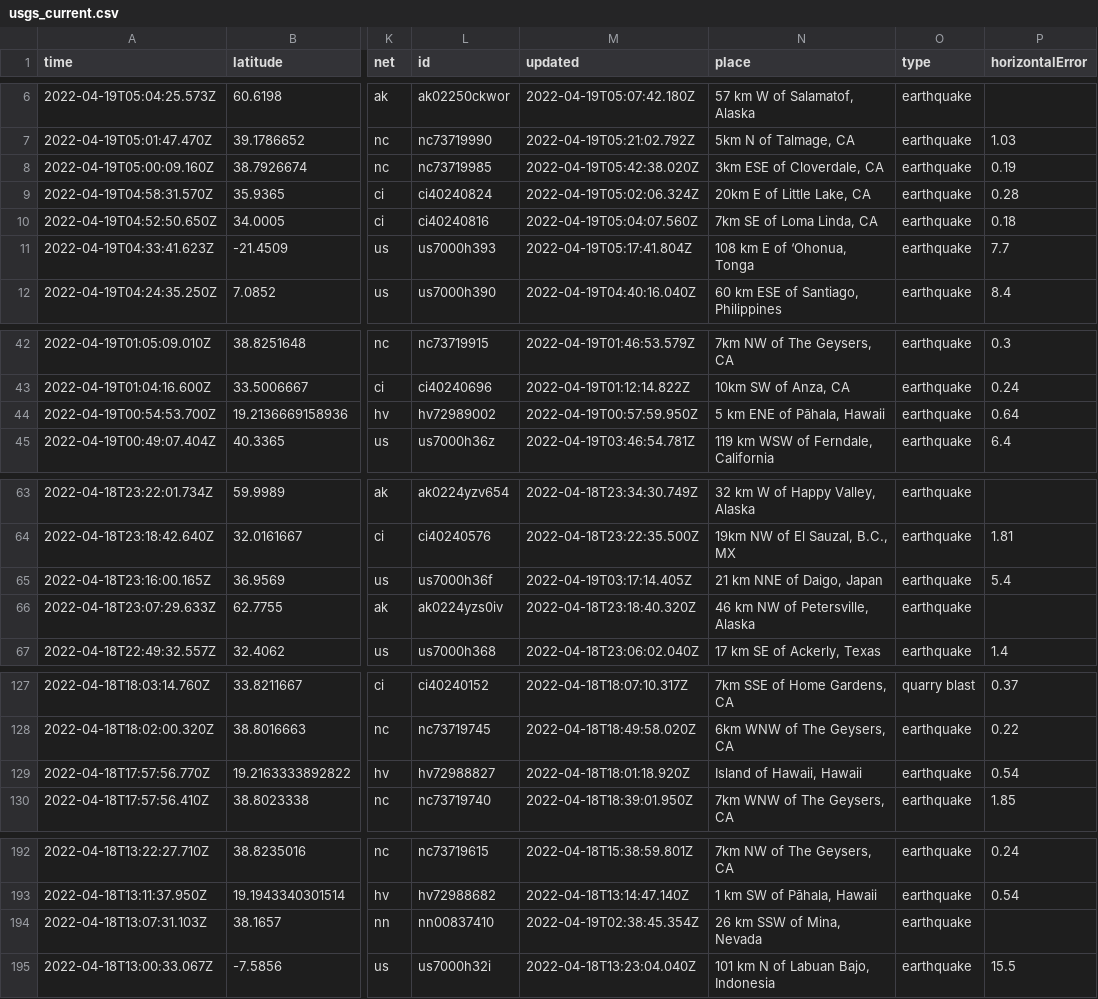
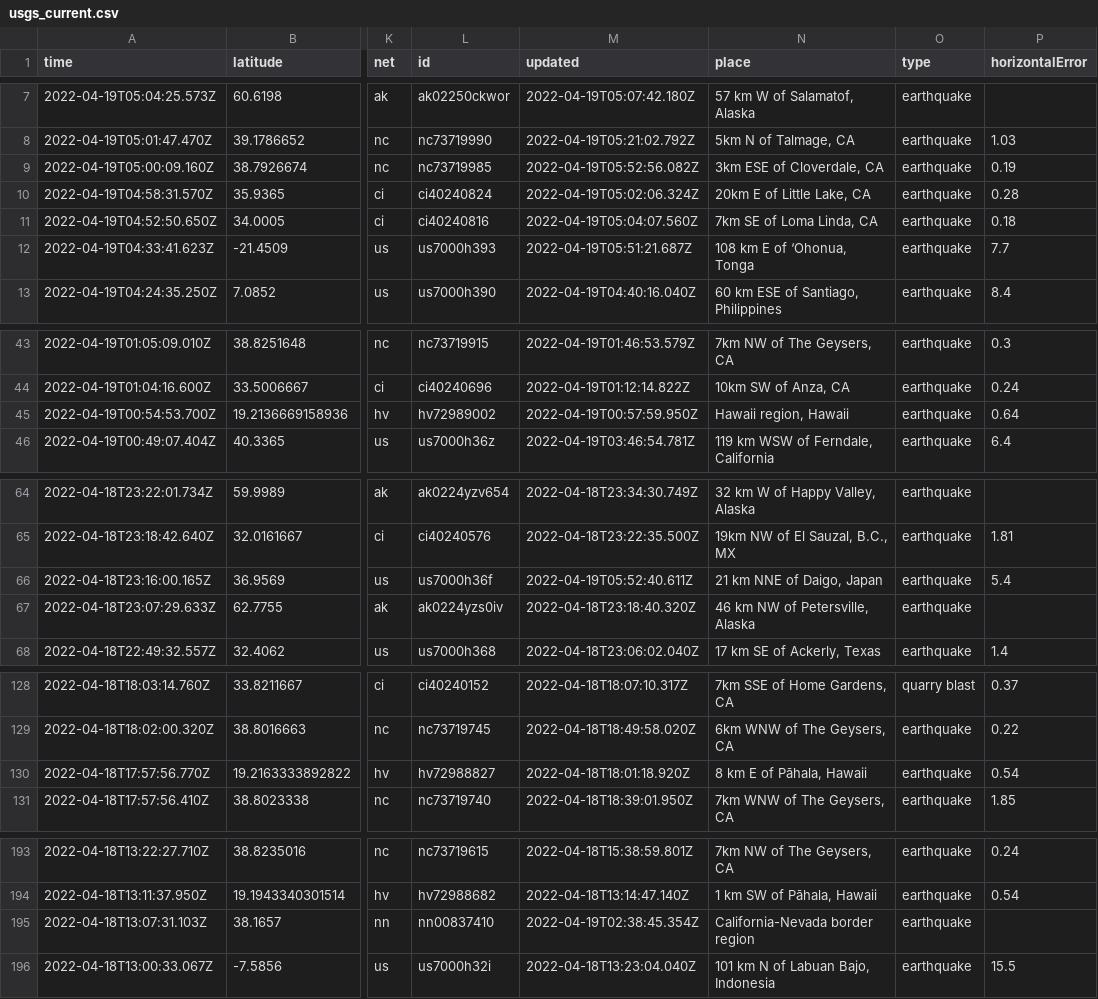
Before and after one commit to jemory/nicar22-github-actions-test, a CSV file: usgs_current.csv, drawn as a sheet; only a part is shown, gaps mark what is left out; addresses are those after the commit; the diff covers the shown part only; the diff names each change by its address in the sheet, - before the commit and + after, or states it on an @@ line.

```diff
--- a/usgs_current.csv
+++ b/usgs_current.csv
-M9 (updated): 2022-04-19T05:42:38.020Z
+M9 (updated): 2022-04-19T05:52:56.082Z
-M12 (updated): 2022-04-19T05:17:41.804Z
+M12 (updated): 2022-04-19T05:51:21.687Z
-N45 (place): 5 km ENE of Pāhala, Hawaii
+N45 (place): Hawaii region, Hawaii
-M66 (updated): 2022-04-19T03:17:14.405Z
+M66 (updated): 2022-04-19T05:52:40.611Z
-N130 (place): Island of Hawaii, Hawaii
+N130 (place): 8 km E of Pāhala, Hawaii
-N195 (place): 26 km SSW of Mina, Nevada
+N195 (place): California-Nevada border region
```
Also changed, not shown: 2 added rows, 5 removed rows and 6 edited cells elsewhere in this file, 1 other file.
